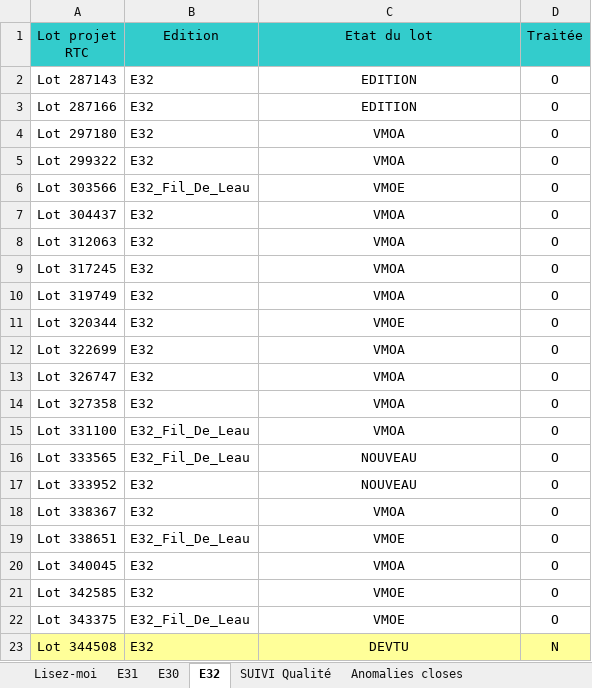
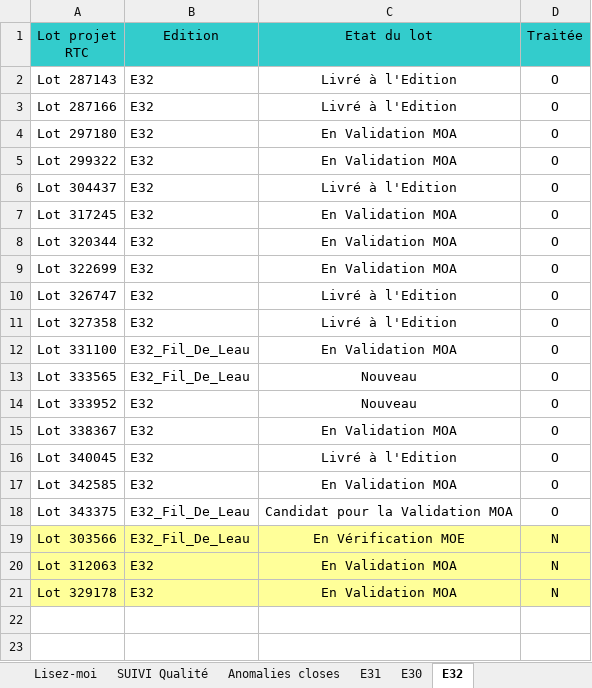
Before and after one commit to Tiggytamal/Redmine, an Excel workbook: SonarLysaFX/Suivi_Quality_Gate.xlsx, sheet E32, drawn as a sheet; values as stored, in another font and other column widths than the file's, no borders; removed rows and columns are numbered as before the commit, all else as after; the diff names each change by its address in the sheet, - before the commit and + after, or states it on an @@ line.

```diff
--- a/SonarLysaFX/Suivi_Quality_Gate.xlsx (sheet E32)
+++ b/SonarLysaFX/Suivi_Quality_Gate.xlsx (sheet E32)
@@ sheet tab order changed: Lisez-moi | SUIVI Qualité | Anomalies closes | E31 | E30 | E32 @@
-C2:C3 (Etat du lot): EDITION
+C2:C3 (Etat du lot): Livré à l'Edition
-C4:C5 (Etat du lot): VMOA
+C4:C5 (Etat du lot): En Validation MOA
-row 6: Lot 303566 | E32_Fil_De_Leau | VMOE | O
-C6 (Etat du lot): VMOA
+C6 (Etat du lot): Livré à l'Edition
-row 8: Lot 312063 | E32 | VMOA | O
-C7 (Etat du lot): VMOA
+C7 (Etat du lot): En Validation MOA
-row 10: Lot 319749 | E32 | VMOA | O
-C8 (Etat du lot): VMOE
+C8 (Etat du lot): En Validation MOA
-C9 (Etat du lot): VMOA
+C9 (Etat du lot): En Validation MOA
-C10:C11 (Etat du lot): VMOA
+C10:C11 (Etat du lot): Livré à l'Edition
-C12 (Etat du lot): VMOA
+C12 (Etat du lot): En Validation MOA
-C13:C14 (Etat du lot): NOUVEAU
+C13:C14 (Etat du lot): Nouveau
-C15 (Etat du lot): VMOA
+C15 (Etat du lot): En Validation MOA
-row 19: Lot 338651 | E32_Fil_De_Leau | VMOE | O
-C16 (Etat du lot): VMOA
+C16 (Etat du lot): Livré à l'Edition
-C17 (Etat du lot): VMOE
+C17 (Etat du lot): En Validation MOA
-C18 (Etat du lot): VMOE
+C18 (Etat du lot): Candidat pour la Validation MOA
+row 19: Lot 303566 | E32_Fil_De_Leau | En Vérification MOE | N
-A20 (Lot projet RTC): Lot 344508
+A20 (Lot projet RTC): Lot 312063
-C20 (Etat du lot): DEVTU
+C20 (Etat du lot): En Validation MOA
+row 21: Lot 329178 | E32 | En Validation MOA | N
```
Also changed, not shown: sheet Anomalies closes, sheet SUIVI Qualité, sheet E31, sheet E30, sheet Lisez-moi, SonarLysaFX/pbApps1.xlsx, 58 other files.
